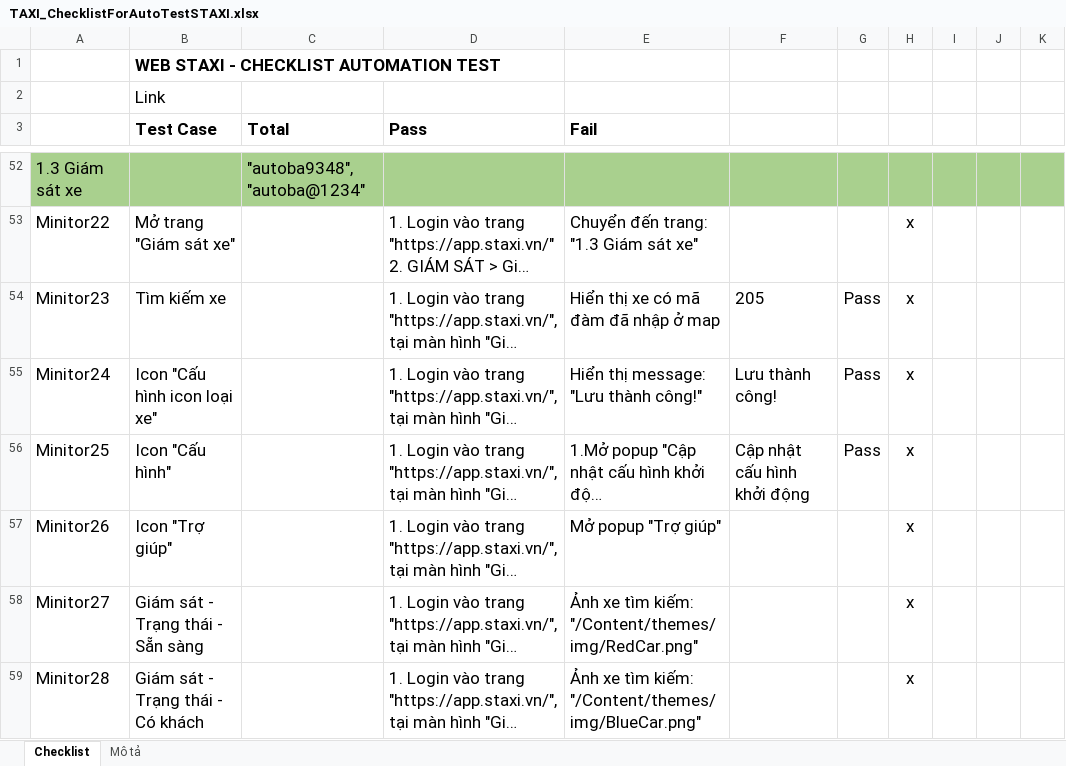
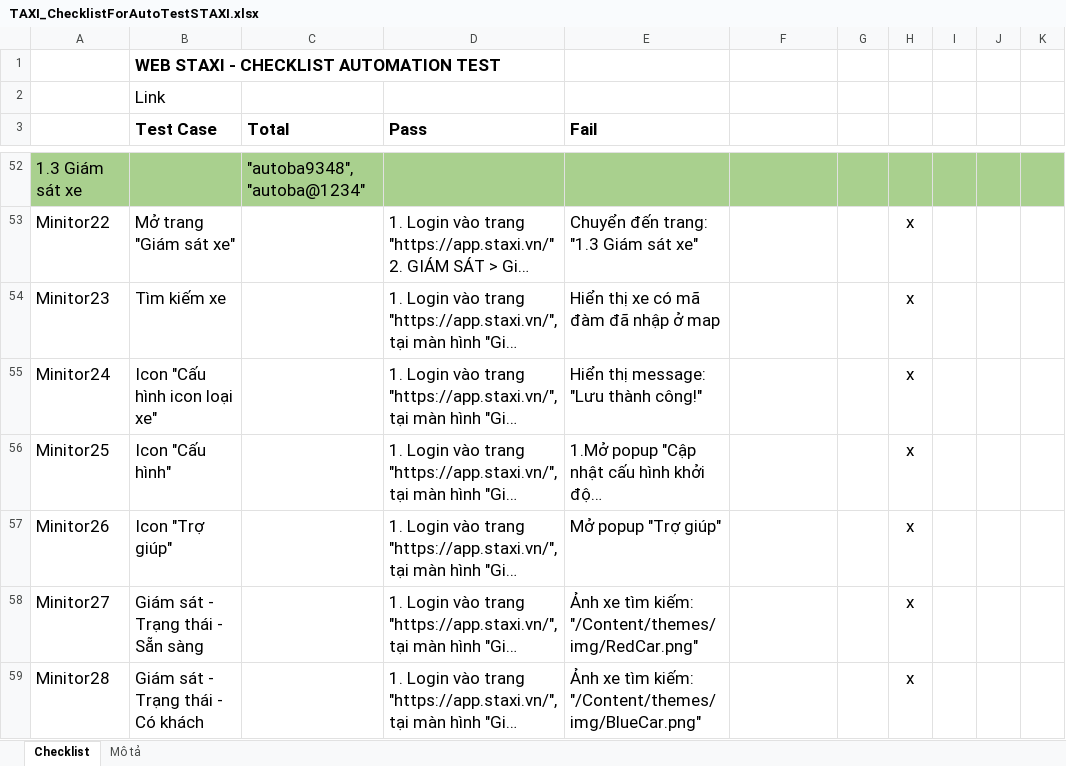
Before and after one commit to truongvck3313/staxi, an Excel workbook: TAXI_ChecklistForAutoTestSTAXI.xlsx, sheet Checklist, drawn as a sheet; only a part is shown, gaps mark what is left out; long unchanged cells end in …; values as stored, in another font and other column widths than the file's, no borders; charts and pictures and conditional formats not drawn; the diff covers the shown part only; the diff names each change by its address in the sheet, - before the commit and + after, or states it on an @@ line.

Commit message:
update sang 30/01

```diff
--- a/TAXI_ChecklistForAutoTestSTAXI.xlsx (sheet Checklist)
+++ b/TAXI_ChecklistForAutoTestSTAXI.xlsx (sheet Checklist)
-F54: 205
+F54: (empty)
-G54:G56: Pass
+G54:G56: (empty)
-F55: Lưu thành công!
+F55: (empty)
-F56: Cập nhật cấu hình khởi động
+F56: (empty)
```
Also changed, not shown: 9 edited cells elsewhere in this sheet.
